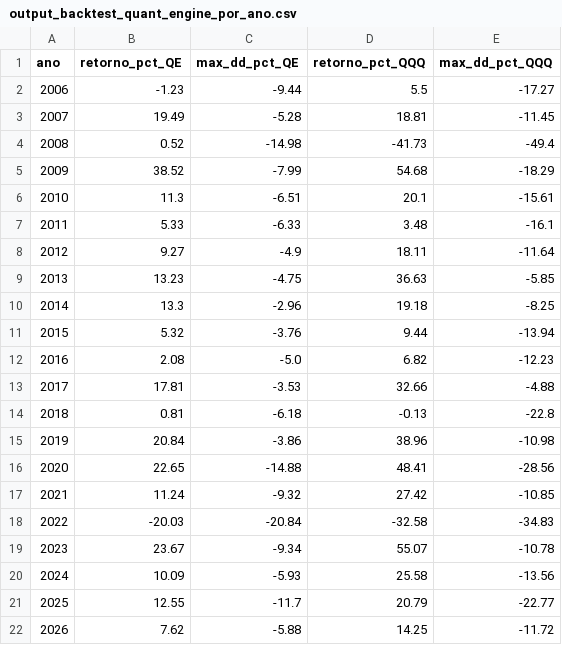
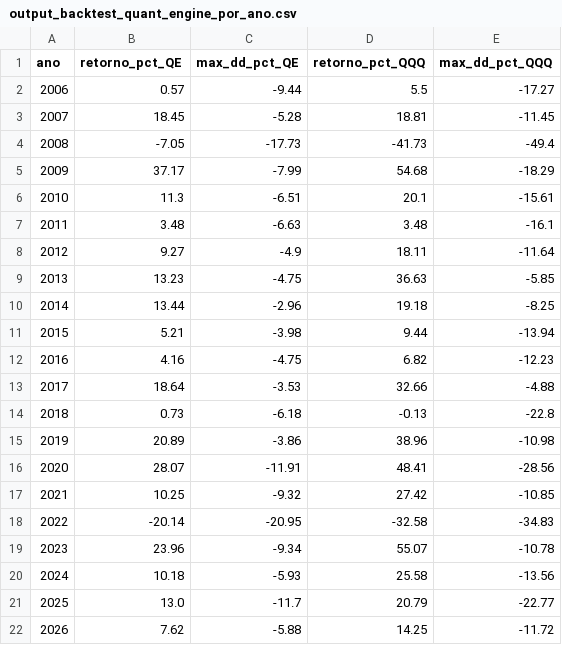
Before and after one commit to ManULoreN14/regimen-tilt-nq, a CSV file: quant_engine/output_backtest_quant_engine_por_ano.csv, drawn as a sheet.

```diff
--- a/quant_engine/output_backtest_quant_engine_por_ano.csv
+++ b/quant_engine/output_backtest_quant_engine_por_ano.csv
@@ -1,22 +1,22 @@
 ano,retorno_pct_QE,max_dd_pct_QE,retorno_pct_QQQ,max_dd_pct_QQQ
-2006,-1.23,-9.44,5.5,-17.27
-2007,19.49,-5.28,18.81,-11.45
-2008,0.52,-14.98,-41.73,-49.4
-2009,38.52,-7.99,54.68,-18.29
+2006,0.57,-9.44,5.5,-17.27
+2007,18.45,-5.28,18.81,-11.45
+2008,-7.05,-17.73,-41.73,-49.4
+2009,37.17,-7.99,54.68,-18.29
 2010,11.3,-6.51,20.1,-15.61
-2011,5.33,-6.33,3.48,-16.1
+2011,3.48,-6.63,3.48,-16.1
 2012,9.27,-4.9,18.11,-11.64
 2013,13.23,-4.75,36.63,-5.85
-2014,13.3,-2.96,19.18,-8.25
-2015,5.32,-3.76,9.44,-13.94
-2016,2.08,-5.0,6.82,-12.23
-2017,17.81,-3.53,32.66,-4.88
-2018,0.81,-6.18,-0.13,-22.8
-2019,20.84,-3.86,38.96,-10.98
-2020,22.65,-14.88,48.41,-28.56
-2021,11.24,-9.32,27.42,-10.85
-2022,-20.03,-20.84,-32.58,-34.83
-2023,23.67,-9.34,55.07,-10.78
-2024,10.09,-5.93,25.58,-13.56
-2025,12.55,-11.7,20.79,-22.77
+2014,13.44,-2.96,19.18,-8.25
+2015,5.21,-3.98,9.44,-13.94
+2016,4.16,-4.75,6.82,-12.23
+2017,18.64,-3.53,32.66,-4.88
+2018,0.73,-6.18,-0.13,-22.8
+2019,20.89,-3.86,38.96,-10.98
+2020,28.07,-11.91,48.41,-28.56
+2021,10.25,-9.32,27.42,-10.85
+2022,-20.14,-20.95,-32.58,-34.83
+2023,23.96,-9.34,55.07,-10.78
+2024,10.18,-5.93,25.58,-13.56
+2025,13.0,-11.7,20.79,-22.77
 2026,7.62,-5.88,14.25,-11.72
```
Also changed, not shown: historico_maestro.csv, nra_das/output_backtest_nradas.csv, 10 other files.
